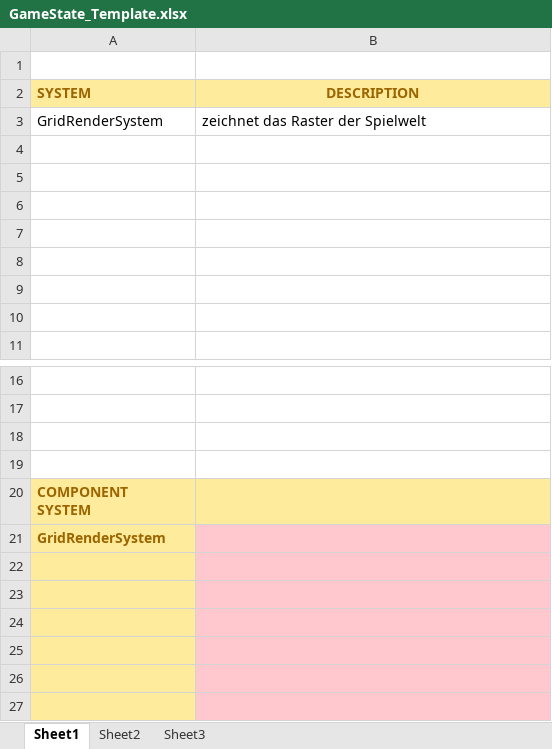
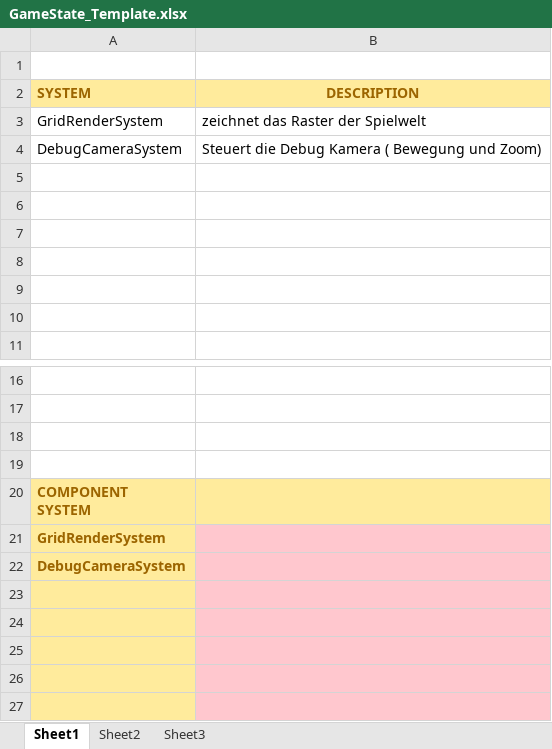
Before and after one commit to nwiedel/avoid-ashley, an Excel workbook: core/src/main/java/com/avoid/util/GameState_Template.xlsx, sheet Sheet1, drawn as a sheet; only a part is shown, gaps mark what is left out; values as stored, in another font and other column widths than the file's, no borders; the diff names each change by its address in the sheet, - before the commit and + after, or states it on an @@ line.

Commit message:
4.2. DebugCameraSystem

```diff
--- a/core/src/main/java/com/avoid/util/GameState_Template.xlsx (sheet Sheet1)
+++ b/core/src/main/java/com/avoid/util/GameState_Template.xlsx (sheet Sheet1)
-row 4: (empty)
+row 4: DebugCameraSystem | Steuert die Debug Kamera ( Bewegung und Zoom)
-A22 (SYSTEM): (empty)
+A22 (SYSTEM): DebugCameraSystem
```
Also changed, not shown: 3 other files.
